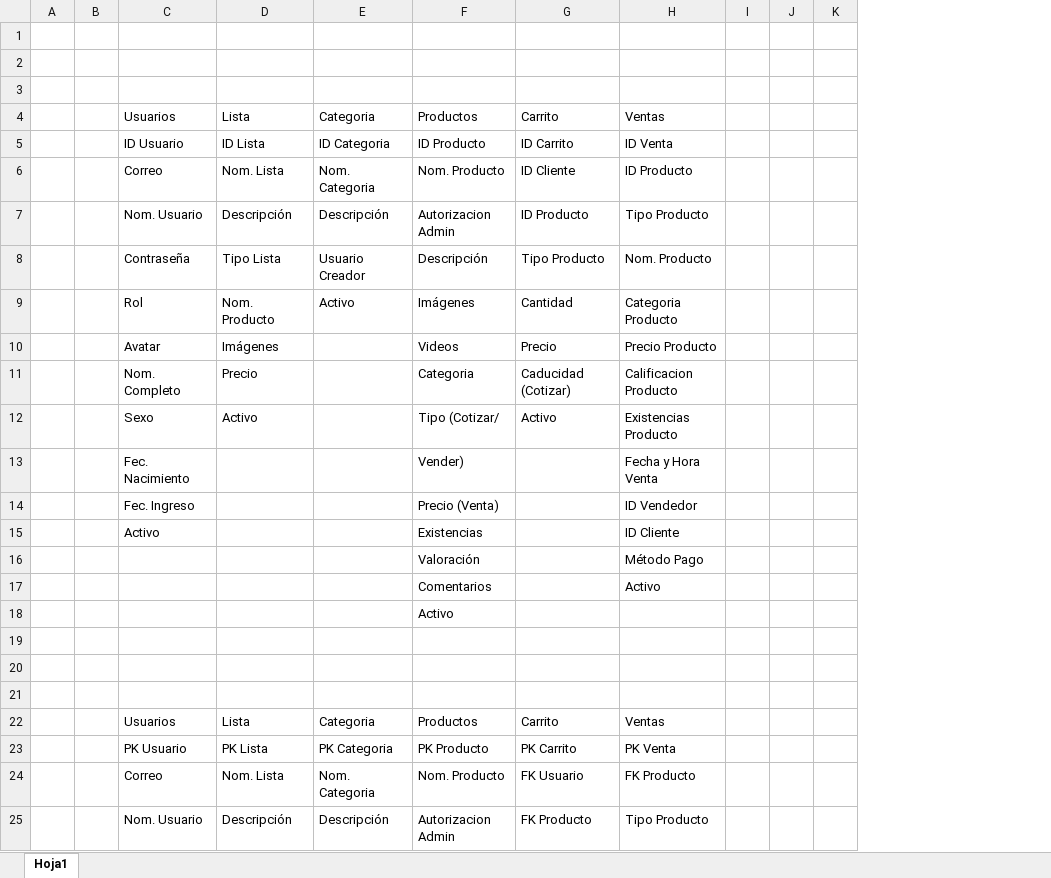
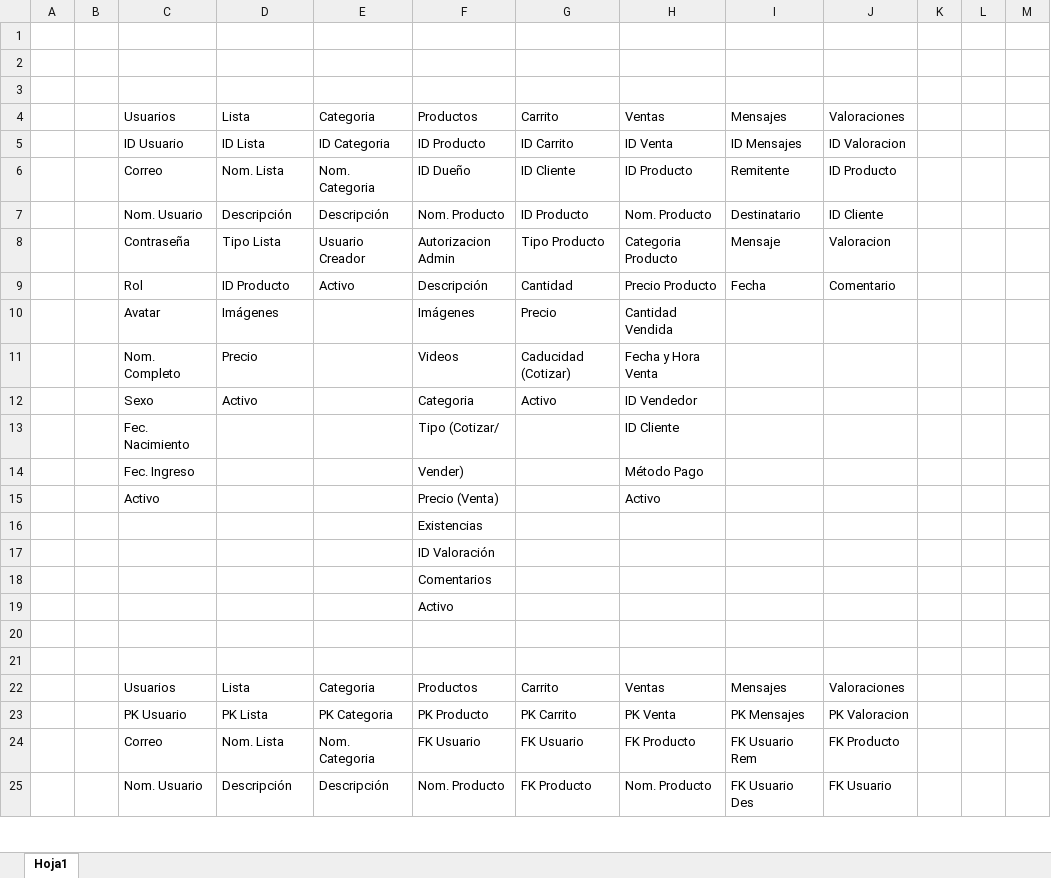
Before and after one commit to charlyx78/BDM, an Excel workbook: BD/Normalizacion.xlsx, sheet Hoja1, drawn as a sheet; only a part is shown; values as stored, in another font and other column widths than the file's, no cell formats; removed rows and columns are numbered as before the commit, all else as after; the diff covers the shown part only; the diff names each change by its address in the sheet, - before the commit and + after, or states it on an @@ line.

```diff
--- a/BD/Normalizacion.xlsx (sheet Hoja1)
+++ b/BD/Normalizacion.xlsx (sheet Hoja1)
+column I, rows 4-9: Mensajes | ID Mensajes | Remitente | Destinatario | Mensaje | Fecha; rows 22-25: Mensajes | PK Mensajes | FK Usuario Rem | FK Usuario Des
+column J, rows 4-9: Valoraciones | ID Valoracion | ID Producto | ID Cliente | Valoracion | Comentario; rows 22-25: Valoraciones | PK Valoracion | FK Producto | FK Usuario
-F6: Nom. Producto
+F6: ID Dueño
-F7: Autorizacion Admin
+F7: Nom. Producto
-H7: Tipo Producto
+H7: Nom. Producto
-F8: Descripción
+F8: Autorizacion Admin
-H8: Nom. Producto
+H8: Categoria Producto
-D9: Nom. Producto
+D9: ID Producto
-F9: Imágenes
+F9: Descripción
-H9: Categoria Producto
+H9: Precio Producto
-F10: Videos
+F10: Imágenes
-H10: Precio Producto
+H10: Cantidad Vendida
-F11: Categoria
+F11: Videos
-H11: Calificacion Producto
+H11: Fecha y Hora Venta
-F12: Tipo (Cotizar/
+F12: Categoria
-H12: Existencias Producto
+H12: ID Vendedor
-row 13:  |  | Fec. Nacimiento |  |  | Vender) |  | Fecha y Hora Venta
-row 14:  |  | Fec. Ingreso |  |  | Precio (Venta) |  | ID Vendedor
-row 15:  |  | Activo |  |  | Existencias |  | ID Cliente
-row 16:  |  |  |  |  | Valoración |  | Método Pago
-row 17:  |  |  |  |  | Comentarios |  | Activo
+row 13:  |  | Fec. Nacimiento |  |  | Tipo (Cotizar/ |  | ID Cliente
+row 14:  |  | Fec. Ingreso |  |  | Vender) |  | Método Pago
+row 15:  |  | Activo |  |  | Precio (Venta) |  | Activo
+row 16:  |  |  |  |  | Existencias
+row 17:  |  |  |  |  | ID Valoración
+row 18:  |  |  |  |  | Comentarios
-row 19: (empty)
-F24: Nom. Producto
+F24: FK Usuario
-F25: Autorizacion Admin
+F25: Nom. Producto
-H25: Tipo Producto
+H25: Nom. Producto
```
Also changed, not shown: 24 added rows, 23 removed rows, 2 moved rows and 29 edited cells elsewhere in this sheet, cell formats, 9 other files.
